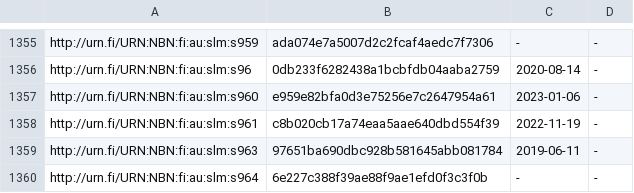
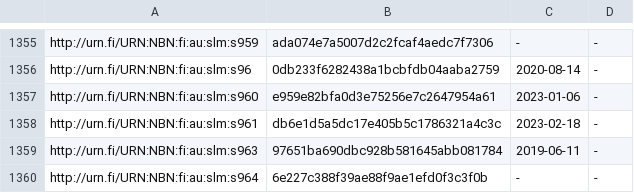
Before and after one commit to NatLibFi/Finto-data, a TSV file: vocabularies/slm/timestamps.tsv, drawn as a sheet; only a part is shown, gaps mark what is left out.

```diff
--- a/vocabularies/slm/timestamps.tsv
+++ b/vocabularies/slm/timestamps.tsv
@@ -1357,3 +1357,3 @@ http://urn.fi/URN:NBN:fi:au:slm:s96	0db233f6282438a1bcbfdb04aaba2759	2020-08-14
 http://urn.fi/URN:NBN:fi:au:slm:s960	e959e82bfa0d3e75256e7c2647954a61	2023-01-06	-
-http://urn.fi/URN:NBN:fi:au:slm:s961	c8b020cb17a74eaa5aae640dbd554f39	2022-11-19	-
+http://urn.fi/URN:NBN:fi:au:slm:s961	db6e1d5a5dc17e405b5c1786321a4c3c	2023-02-18	-
 http://urn.fi/URN:NBN:fi:au:slm:s963	97651ba690dbc928b581645abb081784	2019-06-11	-
```
Also changed, not shown: 2 other files.
